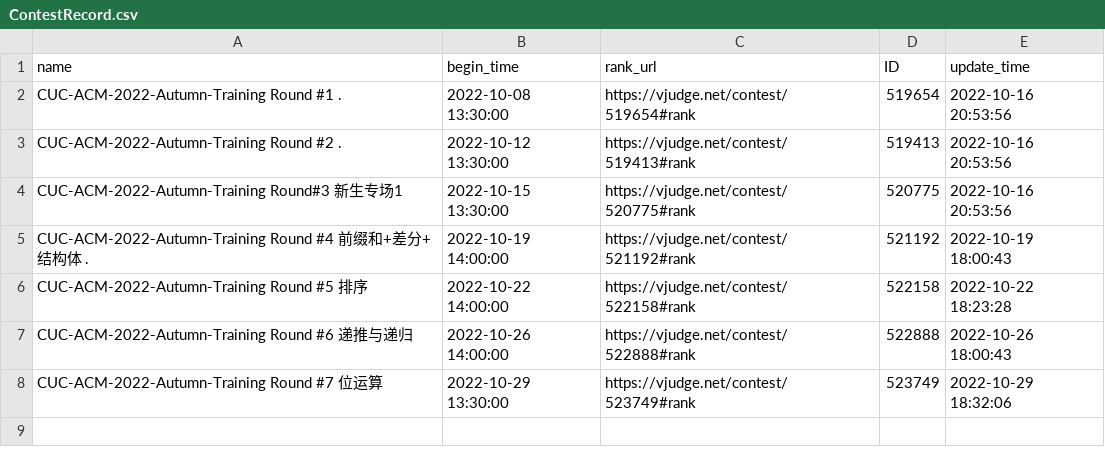
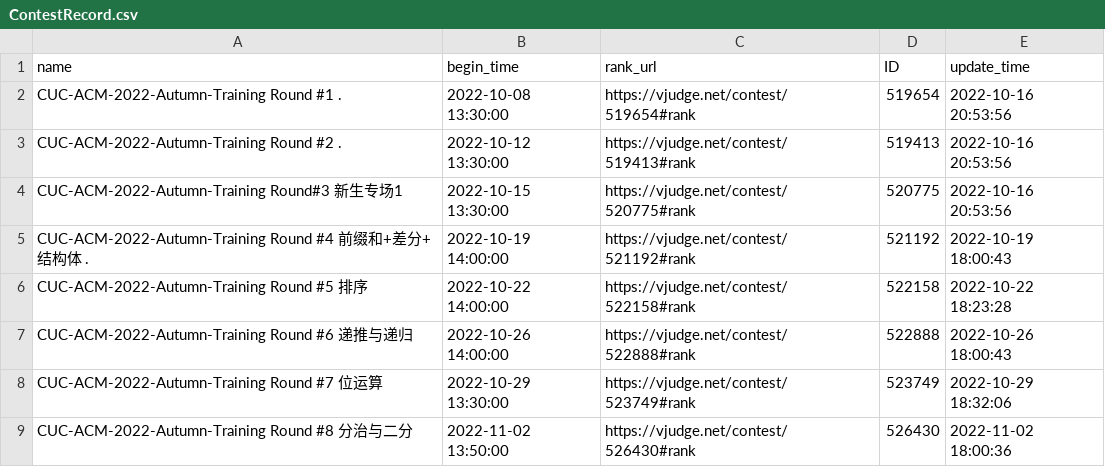
Before and after one commit to dukerki/VJudge-Spider-on-TravisCI, a CSV file: ContestRecord.csv, drawn as a sheet; the diff names each change by its address in the sheet, - before the commit and + after, or states it on an @@ line.

```diff
--- a/ContestRecord.csv
+++ b/ContestRecord.csv
+row 9: CUC-ACM-2022-Autumn-Training Round #8 分治与二分 | 2022-11-02 13:50:00 | https://vjudge.net/contest/526430#rank | 526430 | 2022-11-02 18:00:36
```
Also changed, not shown: LuckyDogRecord.csv, Weight.csv, 2 other files.
